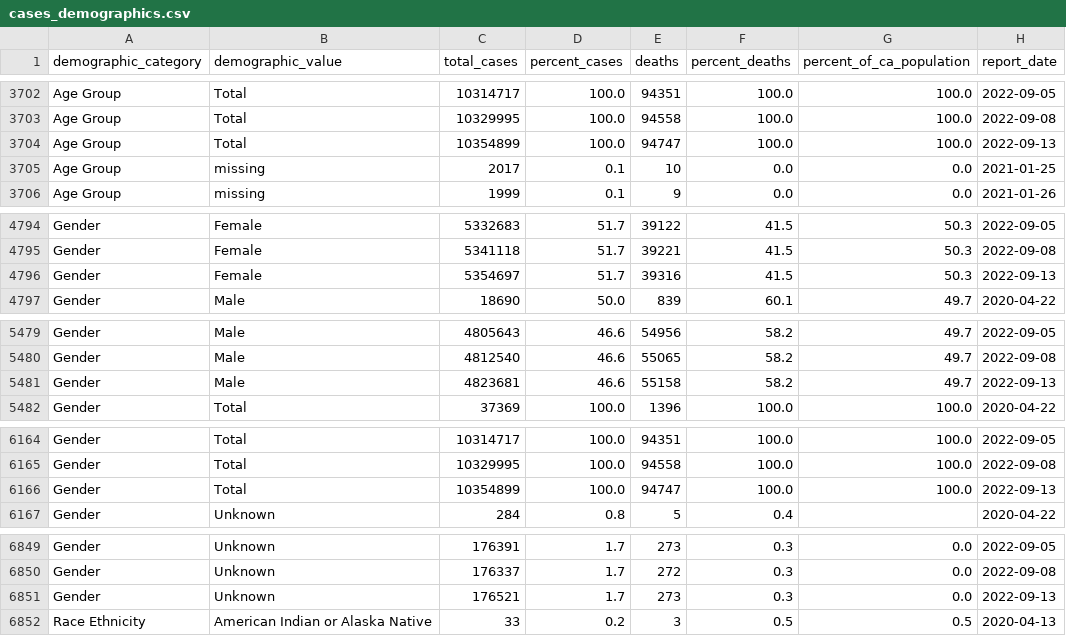
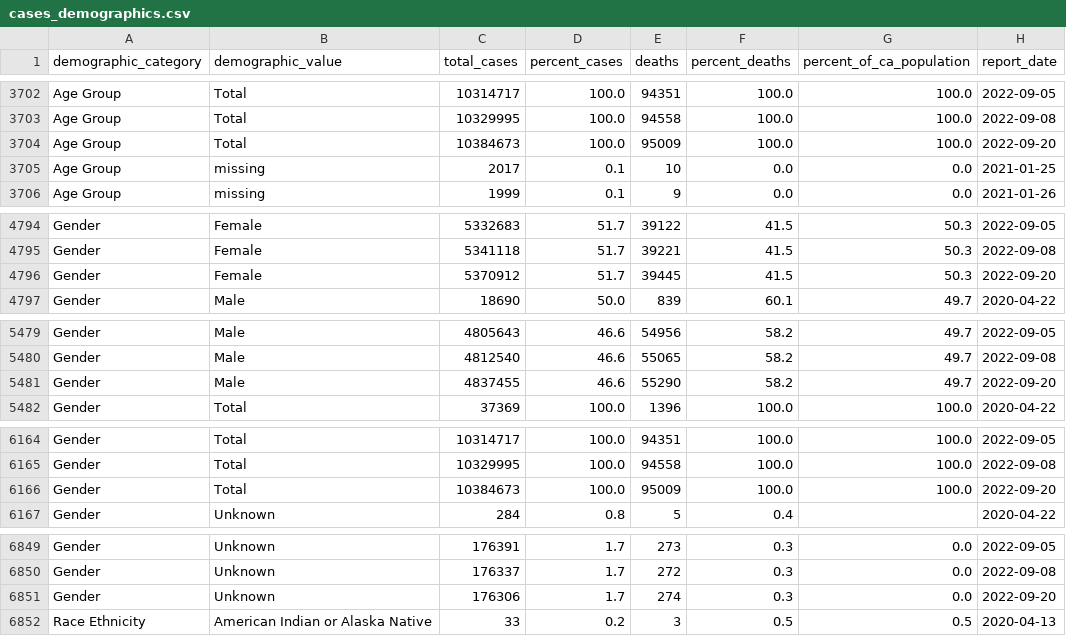
Before and after one commit to vllry/california-COVID-19-timeseries, a CSV file: cases_demographics.csv, drawn as a sheet; only a part is shown, gaps mark what is left out; the diff covers the shown part only.

```diff
--- a/cases_demographics.csv
+++ b/cases_demographics.csv
@@ -3703,3 +3703,3 @@ Age Group,Total,10314717,100.0,94351,100.0,100.0,2022-09-05
 Age Group,Total,10329995,100.0,94558,100.0,100.0,2022-09-08
-Age Group,Total,10354899,100.0,94747,100.0,100.0,2022-09-13
+Age Group,Total,10384673,100.0,95009,100.0,100.0,2022-09-20
 Age Group,missing,2017,0.1,10,0.0,0.0,2021-01-25
@@ -4795,3 +4795,3 @@ Gender,Female,5332683,51.7,39122,41.5,50.3,2022-09-05
 Gender,Female,5341118,51.7,39221,41.5,50.3,2022-09-08
-Gender,Female,5354697,51.7,39316,41.5,50.3,2022-09-13
+Gender,Female,5370912,51.7,39445,41.5,50.3,2022-09-20
 Gender,Male,18690,50.0,839,60.1,49.7,2020-04-22
@@ -5480,3 +5480,3 @@ Gender,Male,4805643,46.6,54956,58.2,49.7,2022-09-05
 Gender,Male,4812540,46.6,55065,58.2,49.7,2022-09-08
-Gender,Male,4823681,46.6,55158,58.2,49.7,2022-09-13
+Gender,Male,4837455,46.6,55290,58.2,49.7,2022-09-20
 Gender,Total,37369,100.0,1396,100.0,100.0,2020-04-22
@@ -6165,3 +6165,3 @@ Gender,Total,10314717,100.0,94351,100.0,100.0,2022-09-05
 Gender,Total,10329995,100.0,94558,100.0,100.0,2022-09-08
-Gender,Total,10354899,100.0,94747,100.0,100.0,2022-09-13
+Gender,Total,10384673,100.0,95009,100.0,100.0,2022-09-20
 Gender,Unknown,284,0.8,5,0.4,,2020-04-22
@@ -6850,3 +6850,3 @@ Gender,Unknown,176391,1.7,273,0.3,0.0,2022-09-05
 Gender,Unknown,176337,1.7,272,0.3,0.0,2022-09-08
-Gender,Unknown,176521,1.7,273,0.3,0.0,2022-09-13
+Gender,Unknown,176306,1.7,274,0.3,0.0,2022-09-20
 Race Ethnicity,American Indian or Alaska Native,33,0.2,3,0.5,0.5,2020-04-13
```
Also changed, not shown: 42 edited cells elsewhere in this file, 2 other files.
